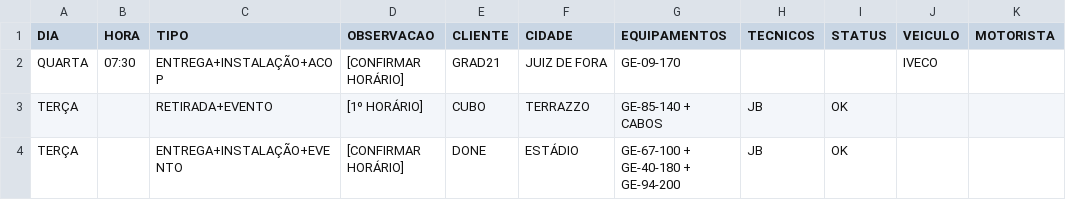
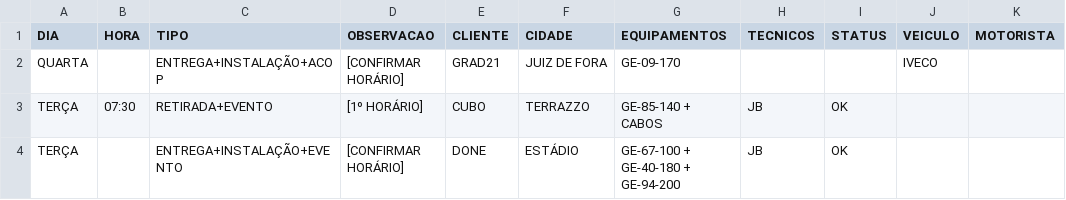
Before and after one commit to milwardarthur-prog/logistica, a CSV file: dados.csv, drawn as a sheet; only a part is shown; the diff names each change by its address in the sheet, - before the commit and + after, or states it on an @@ line.

Commit message:
Add files via upload

```diff
--- a/dados.csv
+++ b/dados.csv
-B2 (HORA): 07:30
+B2 (HORA): (empty)
-B3 (HORA): (empty)
+B3 (HORA): 07:30
```
